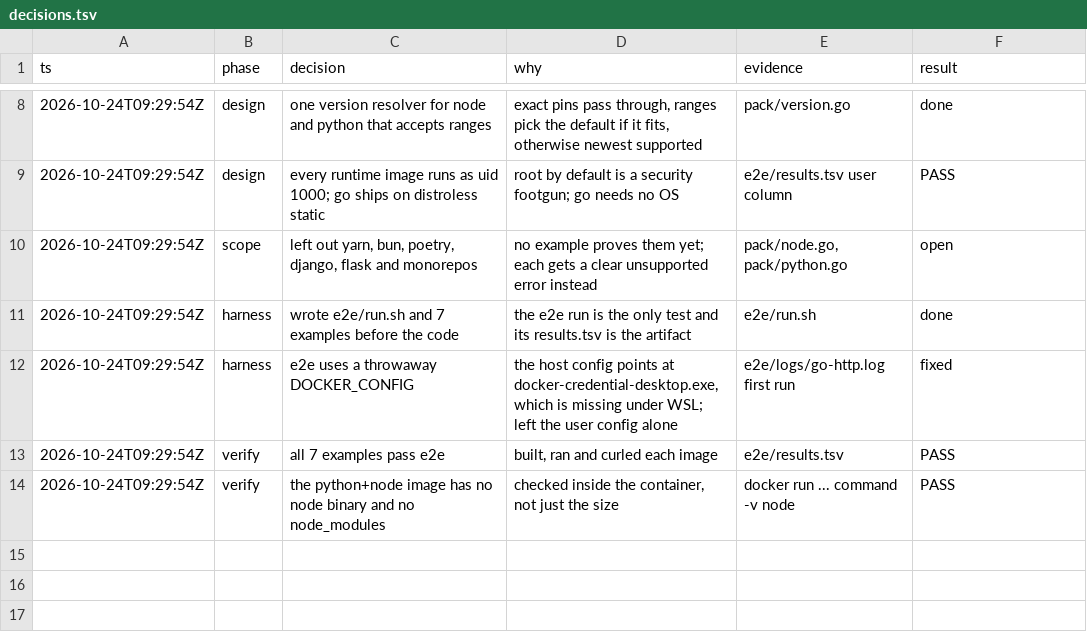
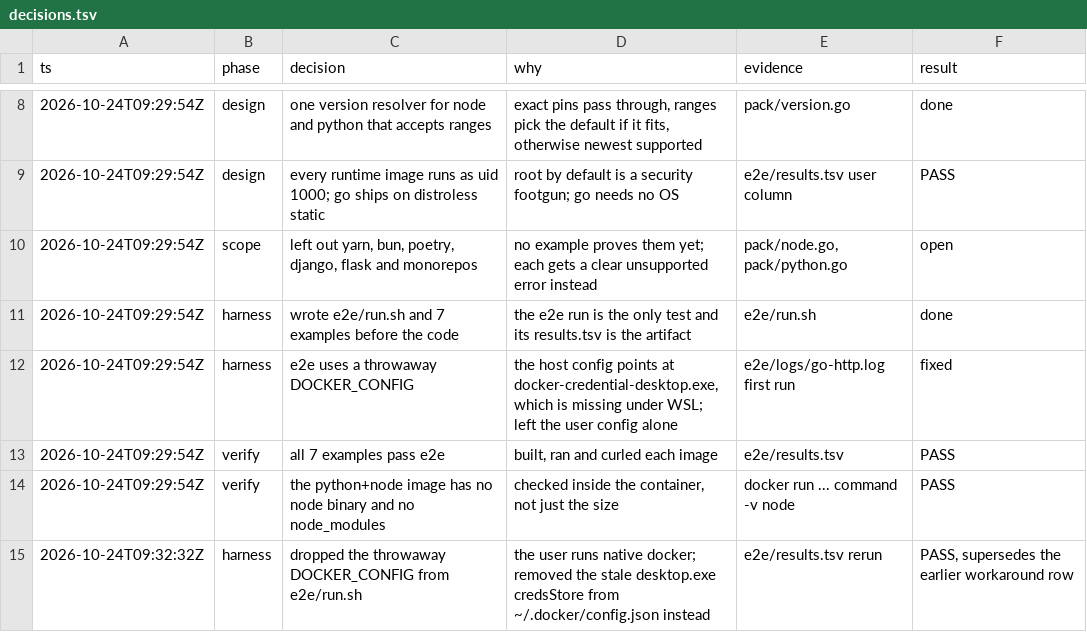
Before and after one commit to LoriKarikari/terril, a TSV file: docs/decisions.tsv, drawn as a sheet; only a part is shown, gaps mark what is left out; the diff names each change by its address in the sheet, - before the commit and + after, or states it on an @@ line.

Commit message:
test(e2e): use the host docker config
The temporary DOCKER_CONFIG worked around a stale Docker Desktop
credential helper. That helper is gone from the host config now.

```diff
--- a/docs/decisions.tsv
+++ b/docs/decisions.tsv
+row 15: 2026-10-24T09:32:32Z | harness | dropped the throwaway DOCKER_CONFIG from e2e/run.sh | the user runs native docker; removed the stale desktop.exe credsStore from ~/.docker/config.json instead | e2e/results.tsv rerun | PASS, supersedes the earlier workaround row
```
Also changed, not shown: 1 other file.
